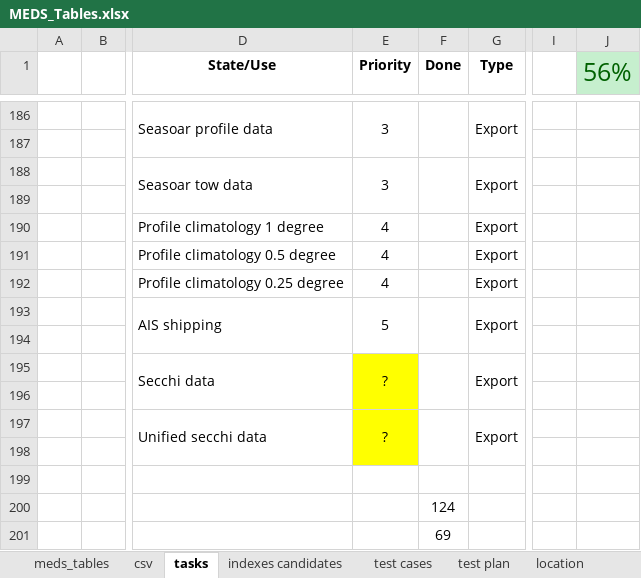
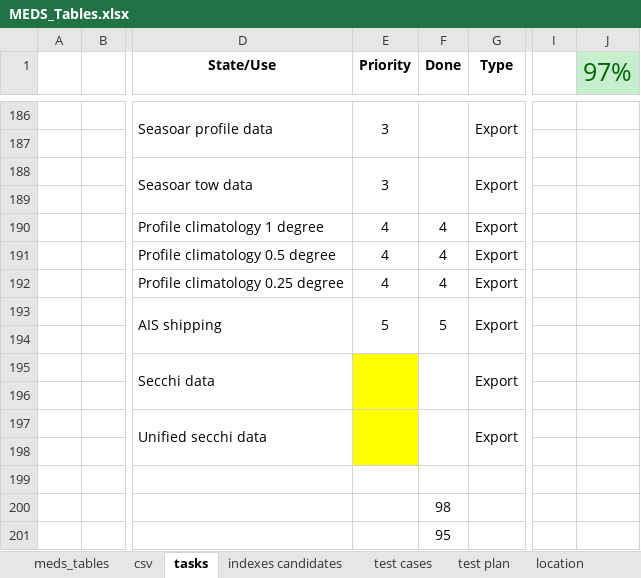
Before and after one commit to dasshieldreply/MEDS-DB, an Excel workbook: analysis/MEDS_Tables.xlsx, sheet tasks, drawn as a sheet; only a part is shown, gaps mark what is left out; values as stored, in another font and other column widths than the file's, no borders; the diff covers the shown part only; the diff names each change by its address in the sheet, - before the commit and + after, or states it on an @@ line.

```diff
--- a/analysis/MEDS_Tables.xlsx (sheet tasks)
+++ b/analysis/MEDS_Tables.xlsx (sheet tasks)
-J1: 56%
+J1: 97%
-F190:F192 (Done): (empty)
+F190:F192 (Done): 4
-F193 (Done): (empty)
+F193 (Done): 5
-E195 (Priority): ?
+E195 (Priority): (empty)
-E197 (Priority): ?
+E197 (Priority): (empty)
-F200 (Done): 124
+F200 (Done): 98
-F201 (Done): 69
+F201 (Done): 95
```
Also changed, not shown: 23 edited cells elsewhere in this sheet, 11 other files.
